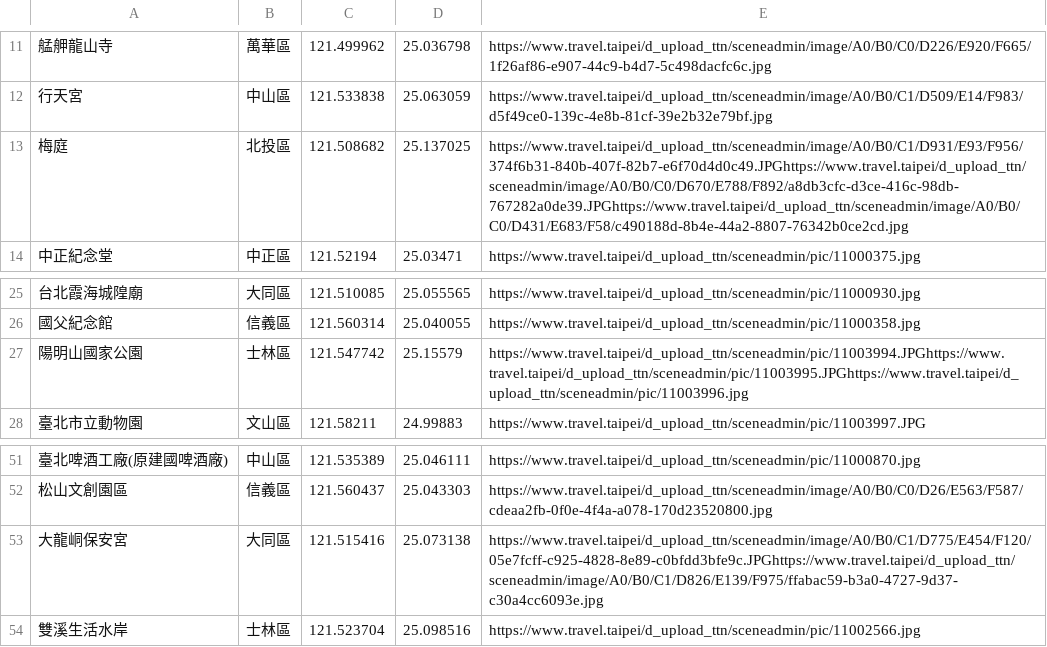
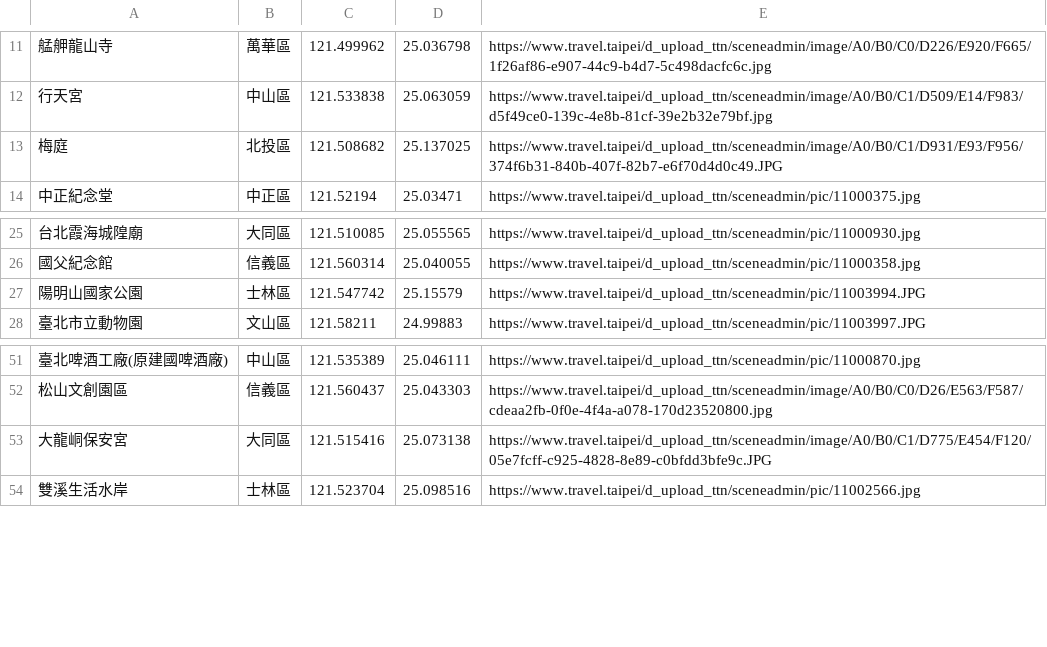
Before and after one commit to chaohungwu/Wehelp_stage1, a CSV file: week3/csv/spot.csv, drawn as a sheet; only a part is shown, gaps mark what is left out.

```diff
--- a/week3/csv/spot.csv
+++ b/week3/csv/spot.csv
@@ -12,3 +12,3 @@
 行天宮,中山區,121.533838,25.063059,https://www.travel.taipei/d_upload_ttn/sceneadmin/image/A0/B0/C1/D509/E14/F983/d5f49ce0-139c-4e8b-81cf-39e2b32e79bf.jpg
-梅庭,北投區,121.508682,25.137025,https://www.travel.taipei/d_upload_ttn/sceneadmin/image/A0/B0/C1/D931/E93/F956/374f6b31-840b-407f-82b7-e6f70d4d0c49.JPGhttps://www.travel.taipei/d_upload_ttn/sceneadmin/image/A0/B0/C0/D670/E788/F892/a8db3cfc-d3ce-416c-98db-767282a0de39.JPGhttps://www.travel.taipei/d_upload_ttn/sceneadmin/image/A0/B0/C0/D431/E683/F58/c490188d-8b4e-44a2-8807-76342b0ce2cd.jpg
+梅庭,北投區,121.508682,25.137025,https://www.travel.taipei/d_upload_ttn/sceneadmin/image/A0/B0/C1/D931/E93/F956/374f6b31-840b-407f-82b7-e6f70d4d0c49.JPG
 中正紀念堂,中正區,121.52194,25.03471,https://www.travel.taipei/d_upload_ttn/sceneadmin/pic/11000375.jpg
@@ -26,3 +26,3 @@
 國父紀念館,信義區,121.560314,25.040055,https://www.travel.taipei/d_upload_ttn/sceneadmin/pic/11000358.jpg
-陽明山國家公園,士林區,121.547742,25.15579,https://www.travel.taipei/d_upload_ttn/sceneadmin/pic/11003994.JPGhttps://www.travel.taipei/d_upload_ttn/sceneadmin/pic/11003995.JPGhttps://www.travel.taipei/d_upload_ttn/sceneadmin/pic/11003996.jpg
+陽明山國家公園,士林區,121.547742,25.15579,https://www.travel.taipei/d_upload_ttn/sceneadmin/pic/11003994.JPG
 臺北市立動物園,文山區,121.58211,24.99883,https://www.travel.taipei/d_upload_ttn/sceneadmin/pic/11003997.JPG
@@ -52,3 +52,3 @@
 松山文創園區,信義區,121.560437,25.043303,https://www.travel.taipei/d_upload_ttn/sceneadmin/image/A0/B0/C0/D26/E563/F587/cdeaa2fb-0f0e-4f4a-a078-170d23520800.jpg
-大龍峒保安宮,大同區,121.515416,25.073138,https://www.travel.taipei/d_upload_ttn/sceneadmin/image/A0/B0/C1/D775/E454/F120/05e7fcff-c925-4828-8e89-c0bfdd3bfe9c.JPGhttps://www.travel.taipei/d_upload_ttn/sceneadmin/image/A0/B0/C1/D826/E139/F975/ffabac59-b3a0-4727-9d37-c30a4cc6093e.jpg
+大龍峒保安宮,大同區,121.515416,25.073138,https://www.travel.taipei/d_upload_ttn/sceneadmin/image/A0/B0/C1/D775/E454/F120/05e7fcff-c925-4828-8e89-c0bfdd3bfe9c.JPG
 雙溪生活水岸,士林區,121.523704,25.098516,https://www.travel.taipei/d_upload_ttn/sceneadmin/pic/11002566.jpg
```
Also changed, not shown: week3/csv/mrt.csv.
